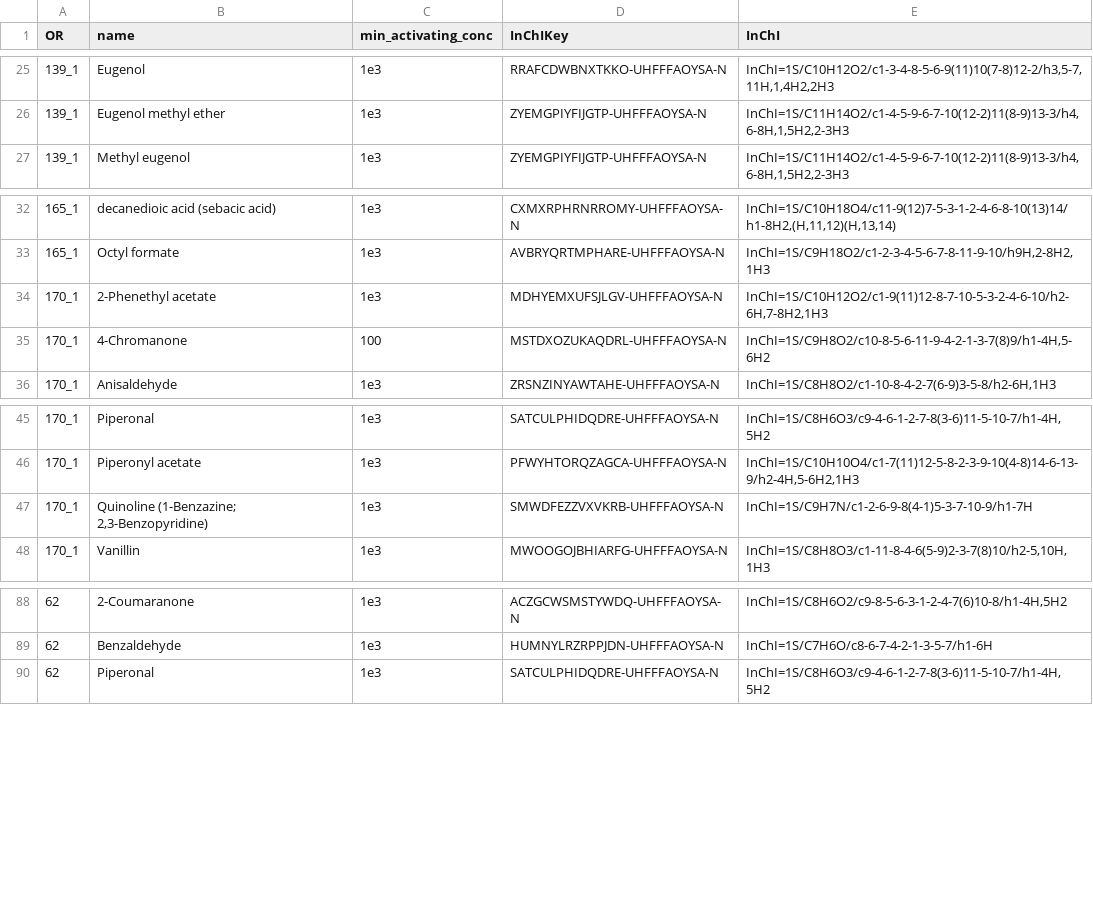
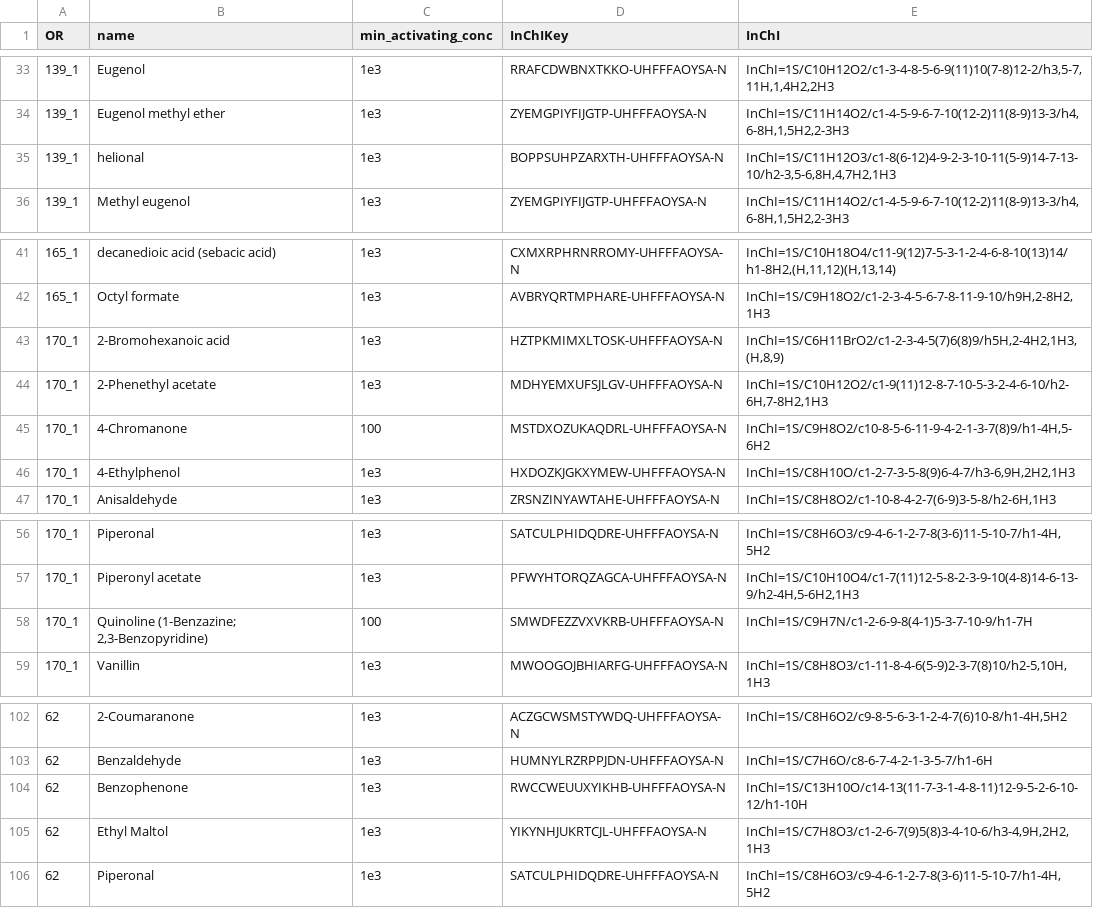
Before and after one commit to KosuriLab/olfaction, a CSV file: analysis/ancillary/ors-inchi-rishi.csv, drawn as a sheet; only a part is shown, gaps mark what is left out; the diff covers the shown part only.

```diff
--- a/analysis/ancillary/ors-inchi-rishi.csv
+++ b/analysis/ancillary/ors-inchi-rishi.csv
@@ -26,2 +34,3 @@ OR,name,min_activating_conc,InChIKey,InChI
 139_1,Eugenol methyl ether,1e3,ZYEMGPIYFIJGTP-UHFFFAOYSA-N,"InChI=1S/C11H14O2/c1-4-5-9-6-7-10(12-2)11(8-9)13-3/h4,6-8H,1,5H2,2-3H3"
+139_1,helional,1e3,BOPPSUHPZARXTH-UHFFFAOYSA-N,"InChI=1S/C11H12O3/c1-8(6-12)4-9-2-3-10-11(5-9)14-7-13-10/h2-3,5-6,8H,4,7H2,1H3"
 139_1,Methyl eugenol,1e3,ZYEMGPIYFIJGTP-UHFFFAOYSA-N,"InChI=1S/C11H14O2/c1-4-5-9-6-7-10(12-2)11(8-9)13-3/h4,6-8H,1,5H2,2-3H3"
@@ -33,4 +42,6 @@ OR,name,min_activating_conc,InChIKey,InChI
 165_1,Octyl formate,1e3,AVBRYQRTMPHARE-UHFFFAOYSA-N,"InChI=1S/C9H18O2/c1-2-3-4-5-6-7-8-11-9-10/h9H,2-8H2,1H3"
+170_1,2-Bromohexanoic acid,1e3,HZTPKMIMXLTOSK-UHFFFAOYSA-N,"InChI=1S/C6H11BrO2/c1-2-3-4-5(7)6(8)9/h5H,2-4H2,1H3,(H,8,9)"
 170_1,2-Phenethyl acetate,1e3,MDHYEMXUFSJLGV-UHFFFAOYSA-N,"InChI=1S/C10H12O2/c1-9(11)12-8-7-10-5-3-2-4-6-10/h2-6H,7-8H2,1H3"
 170_1,4-Chromanone,100,MSTDXOZUKAQDRL-UHFFFAOYSA-N,"InChI=1S/C9H8O2/c10-8-5-6-11-9-4-2-1-3-7(8)9/h1-4H,5-6H2"
+170_1,4-Ethylphenol,1e3,HXDOZKJGKXYMEW-UHFFFAOYSA-N,"InChI=1S/C8H10O/c1-2-7-3-5-8(9)6-4-7/h3-6,9H,2H2,1H3"
 170_1,Anisaldehyde,1e3,ZRSNZINYAWTAHE-UHFFFAOYSA-N,"InChI=1S/C8H8O2/c1-10-8-4-2-7(6-9)3-5-8/h2-6H,1H3"
@@ -46,3 +57,3 @@ OR,name,min_activating_conc,InChIKey,InChI
 170_1,Piperonyl acetate,1e3,PFWYHTORQZAGCA-UHFFFAOYSA-N,"InChI=1S/C10H10O4/c1-7(11)12-5-8-2-3-9-10(4-8)14-6-13-9/h2-4H,5-6H2,1H3"
-170_1,"Quinoline (1-Benzazine;  2,3-Benzopyridine)",1e3,SMWDFEZZVXVKRB-UHFFFAOYSA-N,InChI=1S/C9H7N/c1-2-6-9-8(4-1)5-3-7-10-9/h1-7H
+170_1,"Quinoline (1-Benzazine;  2,3-Benzopyridine)",100,SMWDFEZZVXVKRB-UHFFFAOYSA-N,InChI=1S/C9H7N/c1-2-6-9-8(4-1)5-3-7-10-9/h1-7H
 170_1,Vanillin,1e3,MWOOGOJBHIARFG-UHFFFAOYSA-N,"InChI=1S/C8H8O3/c1-11-8-4-6(5-9)2-3-7(8)10/h2-5,10H,1H3"
@@ -89,2 +103,4 @@ OR,name,min_activating_conc,InChIKey,InChI
 62,Benzaldehyde,1e3,HUMNYLRZRPPJDN-UHFFFAOYSA-N,InChI=1S/C7H6O/c8-6-7-4-2-1-3-5-7/h1-6H
+62,Benzophenone,1e3,RWCCWEUUXYIKHB-UHFFFAOYSA-N,InChI=1S/C13H10O/c14-13(11-7-3-1-4-8-11)12-9-5-2-6-10-12/h1-10H
+62,Ethyl Maltol,1e3,YIKYNHJUKRTCJL-UHFFFAOYSA-N,"InChI=1S/C7H8O3/c1-2-6-7(9)5(8)3-4-10-6/h3-4,9H,2H2,1H3"
 62,Piperonal,1e3,SATCULPHIDQDRE-UHFFFAOYSA-N,"InChI=1S/C8H6O3/c9-4-6-1-2-7-8(3-6)11-5-10-7/h1-4H,5H2"
```
Also changed, not shown: 11 added rows elsewhere in this file, analysis/ancillary/AllORHits.csv, 3 other files.
